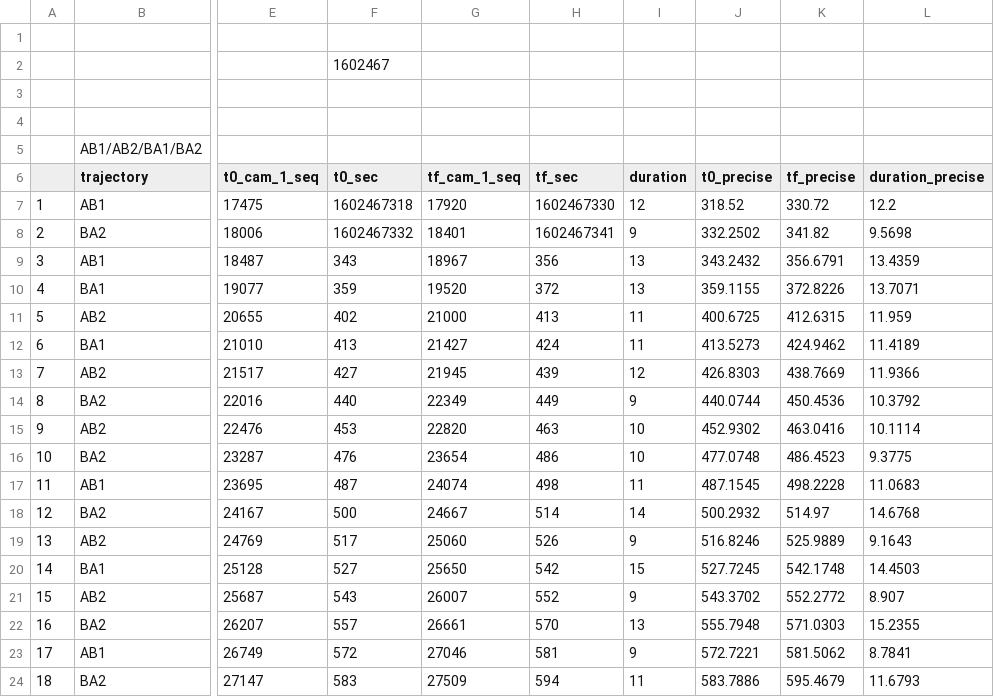
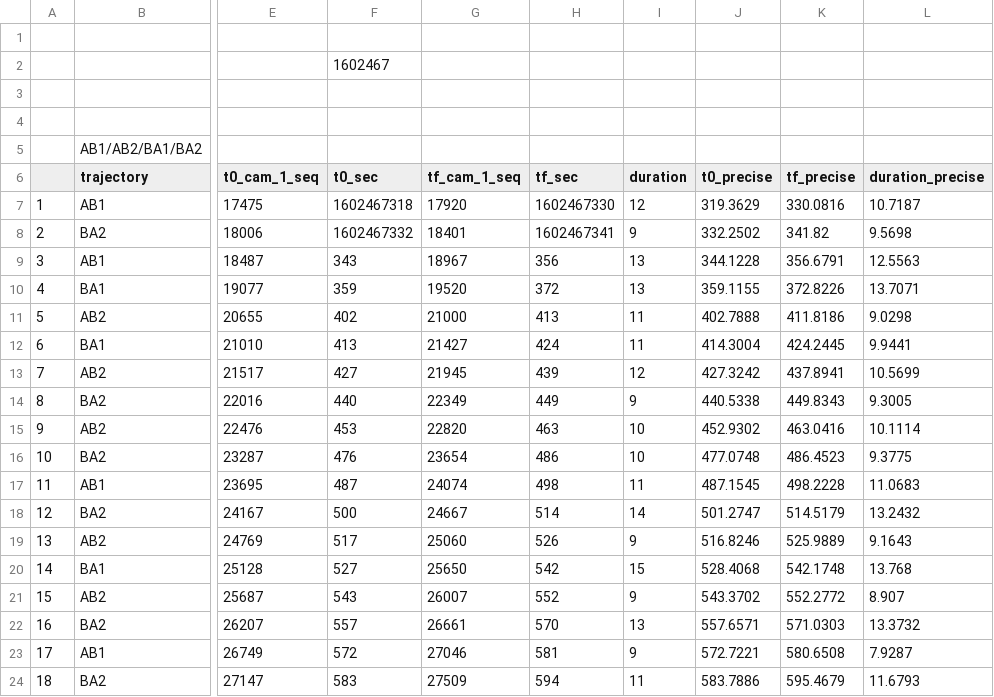
Before and after one commit to zhanibekrysbek/phhi_data_analysis, a CSV file: data/annotation/annotation - KOH_Sanket.csv, drawn as a sheet; only a part is shown, gaps mark what is left out; the diff names each change by its address in the sheet, - before the commit and + after, or states it on an @@ line.

```diff
--- a/data/annotation/annotation - KOH_Sanket.csv
+++ b/data/annotation/annotation - KOH_Sanket.csv
-J7 (t0_precise): 318.52
+J7 (t0_precise): 319.3629
-K7 (tf_precise): 330.72
+K7 (tf_precise): 330.0816
-L7 (duration_precise): 12.2
+L7 (duration_precise): 10.7187
-J9 (t0_precise): 343.2432
+J9 (t0_precise): 344.1228
-L9 (duration_precise): 13.4359
+L9 (duration_precise): 12.5563
-J11 (t0_precise): 400.6725
+J11 (t0_precise): 402.7888
-K11 (tf_precise): 412.6315
+K11 (tf_precise): 411.8186
-L11 (duration_precise): 11.959
+L11 (duration_precise): 9.0298
-J12 (t0_precise): 413.5273
+J12 (t0_precise): 414.3004
-K12 (tf_precise): 424.9462
+K12 (tf_precise): 424.2445
-L12 (duration_precise): 11.4189
+L12 (duration_precise): 9.9441
-J13 (t0_precise): 426.8303
+J13 (t0_precise): 427.3242
-K13 (tf_precise): 438.7669
+K13 (tf_precise): 437.8941
-L13 (duration_precise): 11.9366
+L13 (duration_precise): 10.5699
-J14 (t0_precise): 440.0744
+J14 (t0_precise): 440.5338
-K14 (tf_precise): 450.4536
+K14 (tf_precise): 449.8343
-L14 (duration_precise): 10.3792
+L14 (duration_precise): 9.3005
-J18 (t0_precise): 500.2932
+J18 (t0_precise): 501.2747
-K18 (tf_precise): 514.97
+K18 (tf_precise): 514.5179
-L18 (duration_precise): 14.6768
+L18 (duration_precise): 13.2432
-J20 (t0_precise): 527.7245
+J20 (t0_precise): 528.4068
-L20 (duration_precise): 14.4503
+L20 (duration_precise): 13.768
-J22 (t0_precise): 555.7948
+J22 (t0_precise): 557.6571
-L22 (duration_precise): 15.2355
+L22 (duration_precise): 13.3732
-K23 (tf_precise): 581.5062
+K23 (tf_precise): 580.6508
-L23 (duration_precise): 8.7841
+L23 (duration_precise): 7.9287
```
Also changed, not shown: data/annotation/annotation - KOH_Zhanibek.csv, 7 other files.
